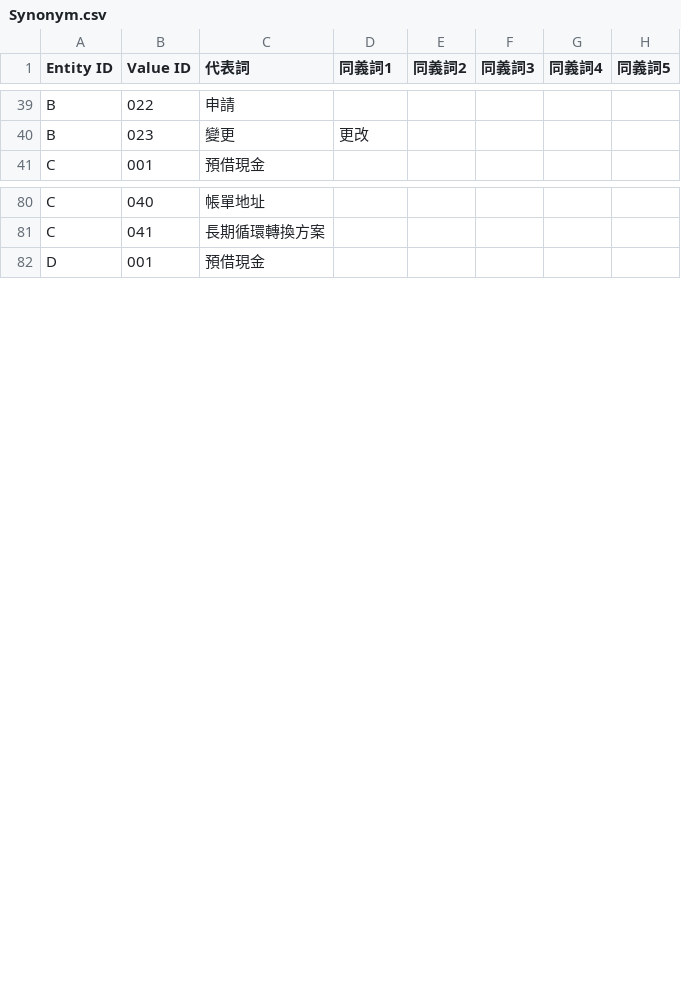
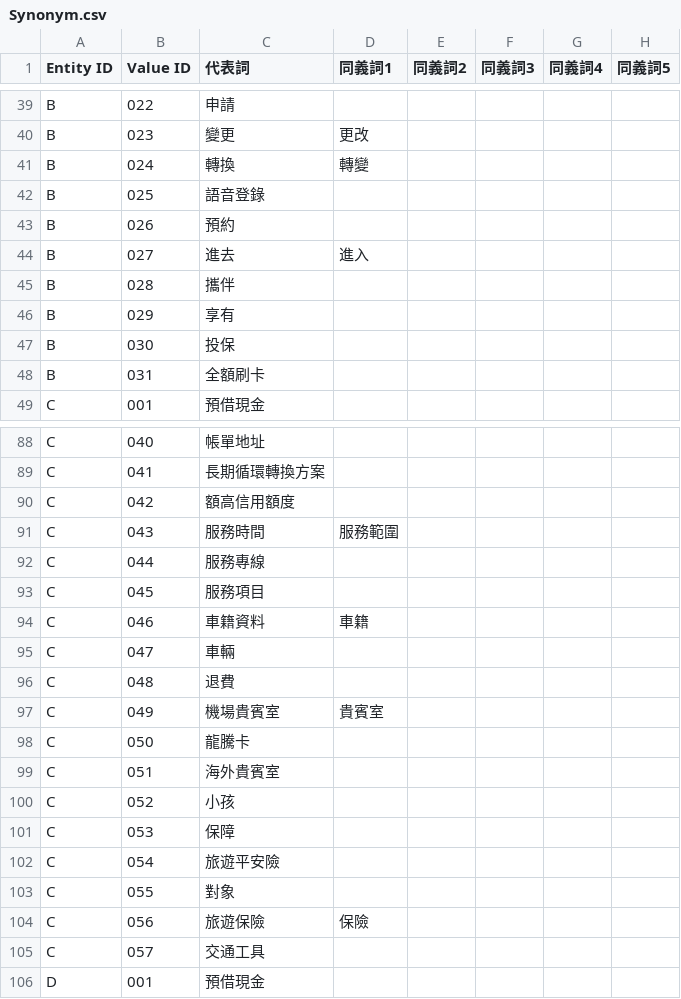
Before and after one commit to Alex-CHUN-YU/CTBC_QA_ChatBot, a CSV file: CTBC_ChatbotTest/app/resources/dictionary/Synonym.csv, drawn as a sheet; only a part is shown, gaps mark what is left out; the diff covers the shown part only; the diff names each change by its address in the sheet, - before the commit and + after, or states it on an @@ line.

```diff
--- a/CTBC_ChatbotTest/app/resources/dictionary/Synonym.csv
+++ b/CTBC_ChatbotTest/app/resources/dictionary/Synonym.csv
+row 41: B | 024 | 轉換 | 轉變
+row 42: B | 025 | 語音登錄
+row 43: B | 026 | 預約
+row 44: B | 027 | 進去 | 進入
+row 45: B | 028 | 攜伴
+row 46: B | 029 | 享有
+row 47: B | 030 | 投保
+row 48: B | 031 | 全額刷卡
+row 90: C | 042 | 額高信用額度
+row 91: C | 043 | 服務時間 | 服務範圍
+row 92: C | 044 | 服務專線
+row 93: C | 045 | 服務項目
+row 94: C | 046 | 車籍資料 | 車籍
+row 95: C | 047 | 車輛
+row 96: C | 048 | 退費
+row 97: C | 049 | 機場貴賓室 | 貴賓室
+row 98: C | 050 | 龍騰卡
+row 99: C | 051 | 海外貴賓室
+row 100: C | 052 | 小孩
+row 101: C | 053 | 保障
+row 102: C | 054 | 旅遊平安險
+row 103: C | 055 | 對象
+row 104: C | 056 | 旅遊保險 | 保險
+row 105: C | 057 | 交通工具
```
Also changed, not shown: 15 added rows and 4 edited cells elsewhere in this file, 5 other files.
